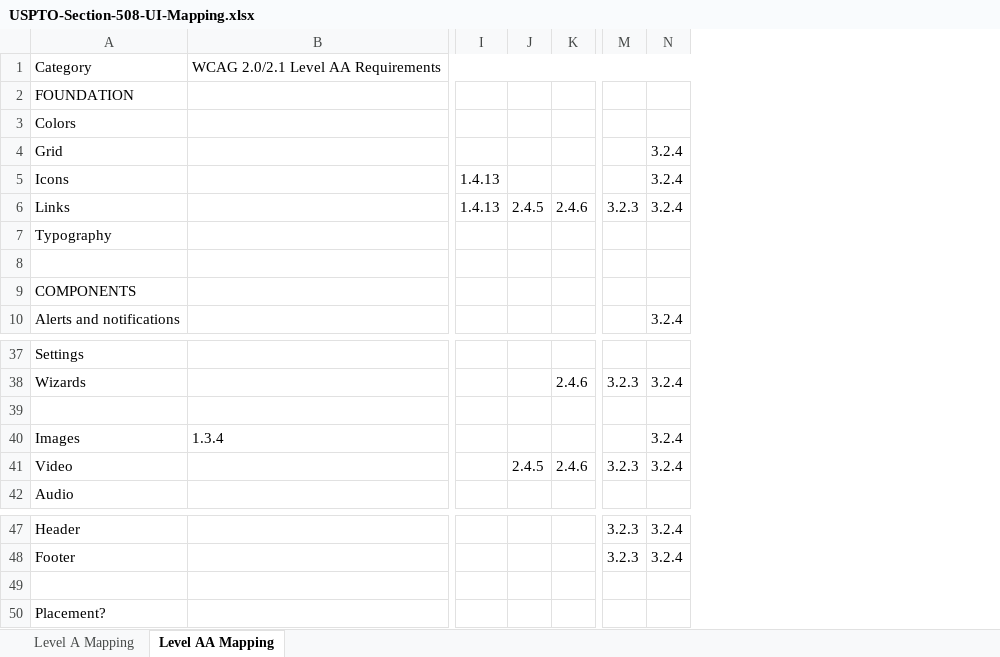
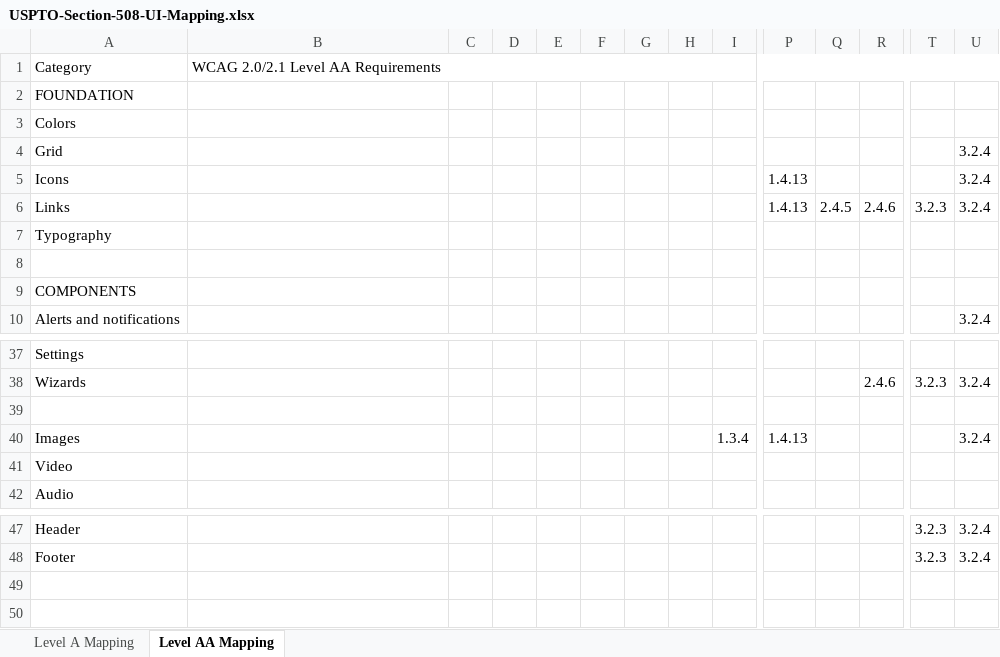
Before and after one commit to USPTO/USPTO-Design-System, an Excel workbook: dist/assets/documents/USPTO-Section-508-UI-Mapping.xlsx, sheet Level AA Mapping, drawn as a sheet; only a part is shown, gaps mark what is left out; values as stored, in another font and other column widths than the file's, no cell formats; removed rows and columns are numbered as before the commit, all else as after; rows hold the shown columns only; the diff names each change by its address in the sheet, - before the commit and + after, or states it on an @@ line.

Commit message:
Updated 508 UI Mapping file

```diff
--- a/dist/assets/documents/USPTO-Section-508-UI-Mapping.xlsx (sheet Level AA Mapping)
+++ b/dist/assets/documents/USPTO-Section-508-UI-Mapping.xlsx (sheet Level AA Mapping)
+column C, empty
+column D, empty
+column E, empty
+column F, empty
+column G, empty
+column H, empty
+column I, row 40: 1.3.4
-B40: 1.3.4
+B40: (empty)
-P40: (empty)
+P40: 1.4.13
-Q41: 2.4.5
+Q41: (empty)
-R41: 2.4.6
+R41: (empty)
-T41: 3.2.3
+T41: (empty)
-U41: 3.2.4
+U41: (empty)
-row 49: (empty)
-row 50: Placement?
```
Also changed, not shown: sheet Level A Mapping, cell formats.
